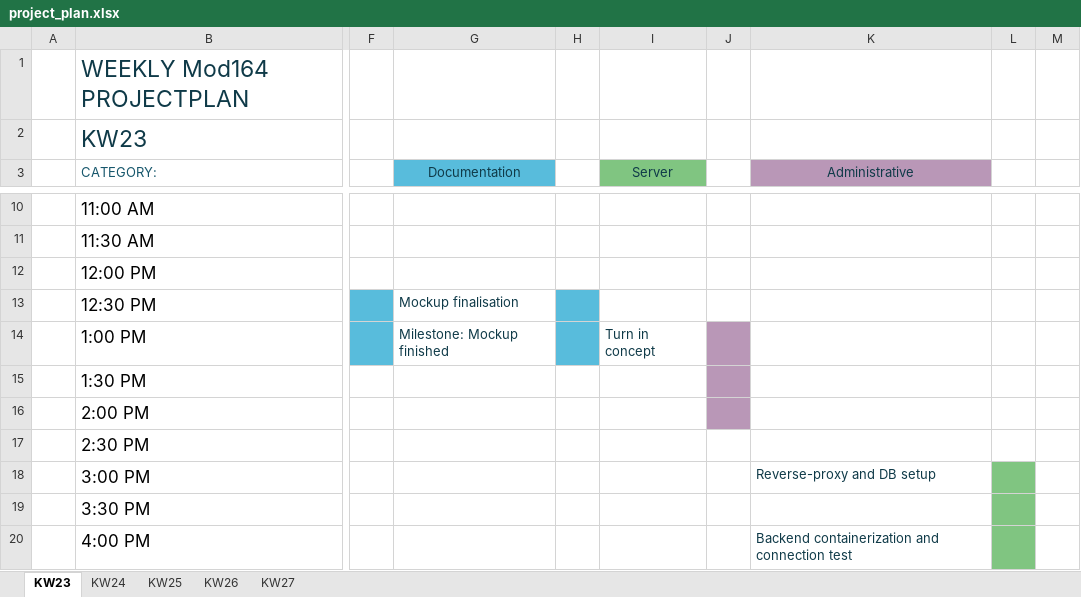
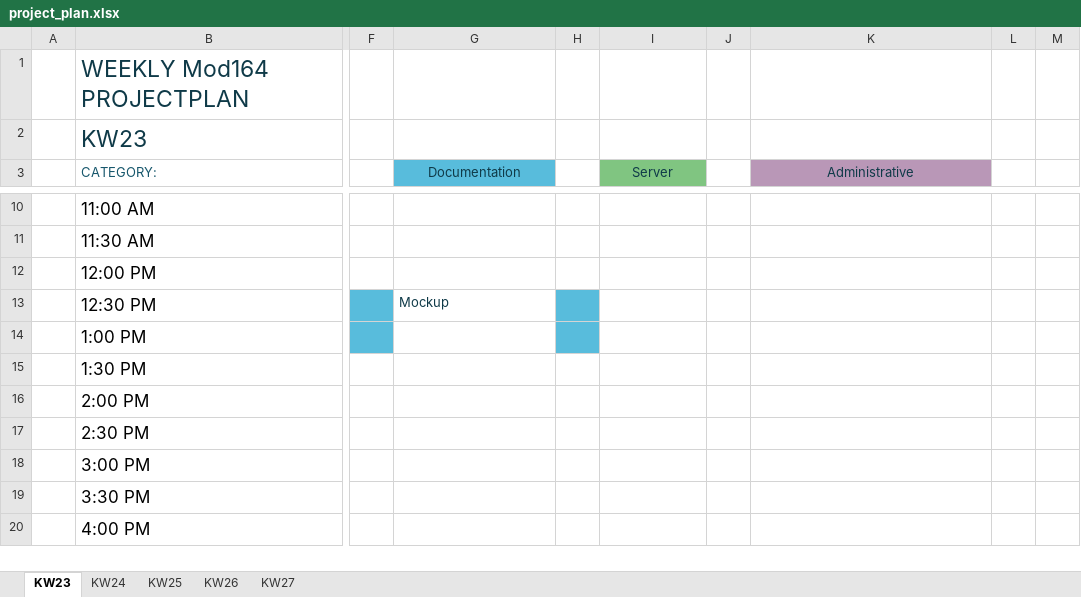
Before and after one commit to daniel-bernet/nhb-app-backend, an Excel workbook: documentation/project_plan.xlsx, sheet KW23, drawn as a sheet; only a part is shown, gaps mark what is left out; values as stored, in another font and other column widths than the file's, no borders; conditional formats and table styles not drawn; the diff covers the shown part only; the diff names each change by its address in the sheet, - before the commit and + after, or states it on an @@ line.

Commit message:
finalised concept and mockup

```diff
--- a/documentation/project_plan.xlsx (sheet KW23)
+++ b/documentation/project_plan.xlsx (sheet KW23)
-G13 (Documentation): Mockup finalisation
+G13 (Documentation): Mockup
-G14 (Documentation): Milestone: Mockup finished
+G14 (Documentation): (empty)
-I14 (Server): Turn in concept
+I14 (Server): (empty)
-J14:J16 fill: #B997B7
+J14:J16 fill: none
-K18 (Administrative): Reverse-proxy and DB setup
+K18 (Administrative): (empty)
-L18:L20 fill: #80C581
+L18:L20 fill: none
-K20 (Administrative): Backend containerization and connection test
+K20 (Administrative): (empty)
```
Also changed, not shown: 12 edited cells and cell formats elsewhere in this sheet, 6 other files.
